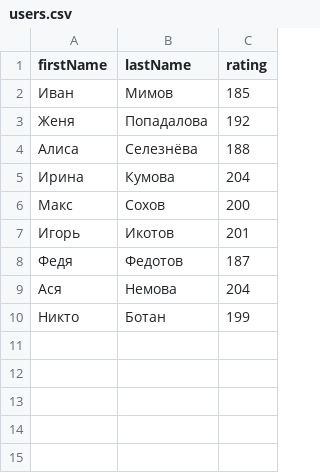
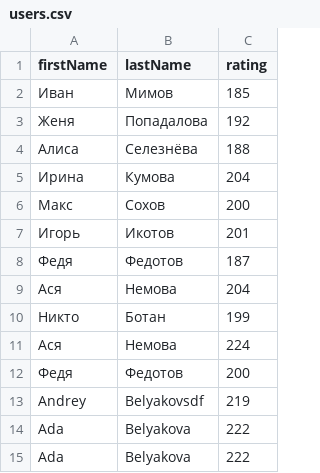
Before and after one commit to permCoding/se-24, a CSV file: part_2/lections/04-05-ejs/json/users.csv, drawn as a sheet.

```diff
--- a/part_2/lections/04-05-ejs/json/users.csv
+++ b/part_2/lections/04-05-ejs/json/users.csv
@@ -10 +10,6 @@ firstName,lastName,rating
 Никто,Ботан,199
+Ася,Немова,224
+Федя,Федотов,200
+Andrey,Belyakovsdf,219
+Ada,Belyakova,222
+Ada,Belyakova,222
```
Also changed, not shown: 5 other files.
